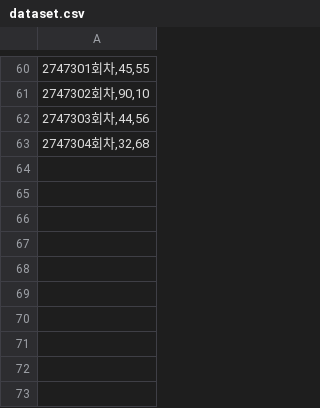
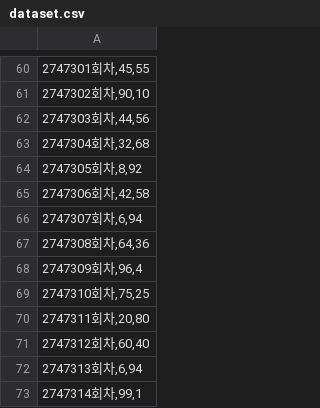
Before and after one commit to MasterRuma/arca_point_gambling_predict, a CSV file: thermo/dataset.csv, drawn as a sheet; only a part is shown, gaps mark what is left out.

```diff
--- a/thermo/dataset.csv
+++ b/thermo/dataset.csv
@@ -63 +63,11 @@
 "2747304회차,32,68"
+"2747305회차,8,92"
+"2747306회차,42,58"
+"2747307회차,6,94"
+"2747308회차,64,36"
+"2747309회차,96,4"
+"2747310회차,75,25"
+"2747311회차,20,80"
+"2747312회차,60,40"
+"2747313회차,6,94"
+"2747314회차,99,1"
```
Also changed, not shown: tree/dataset.csv, tree/final_direction10.csv, 2 other files.
